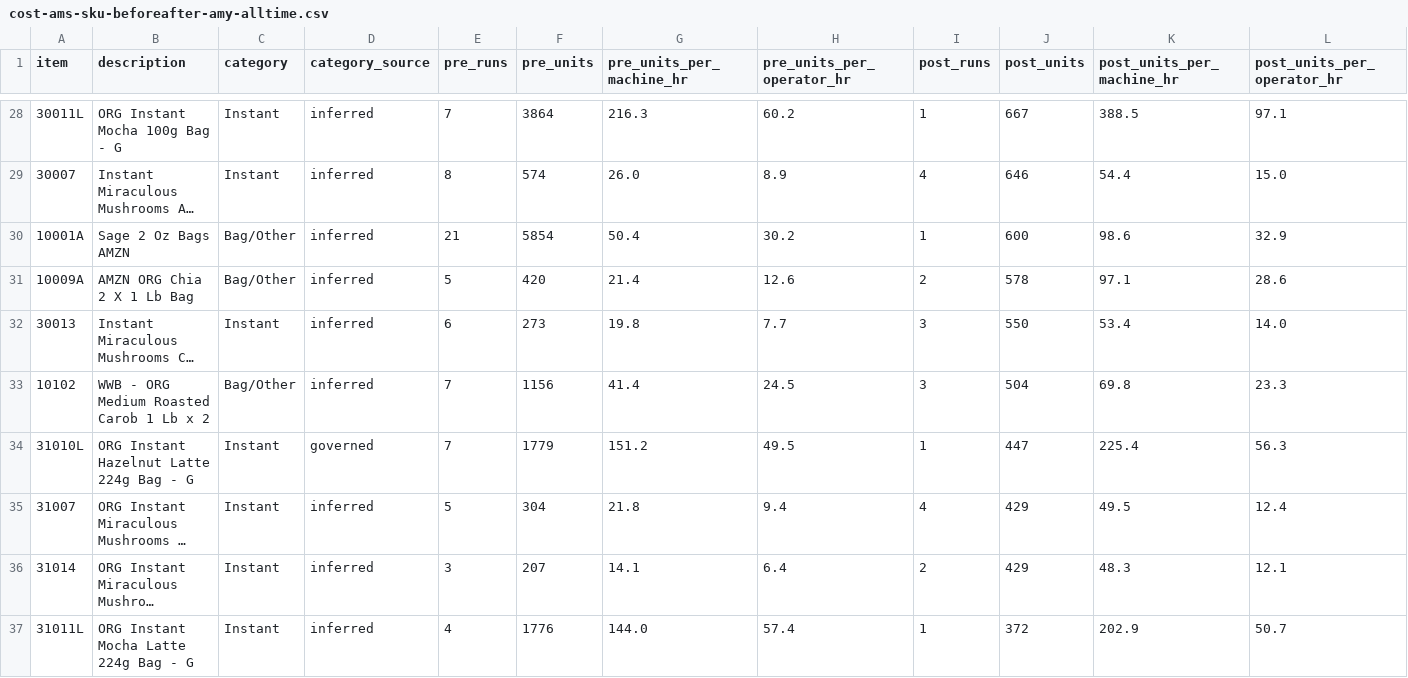
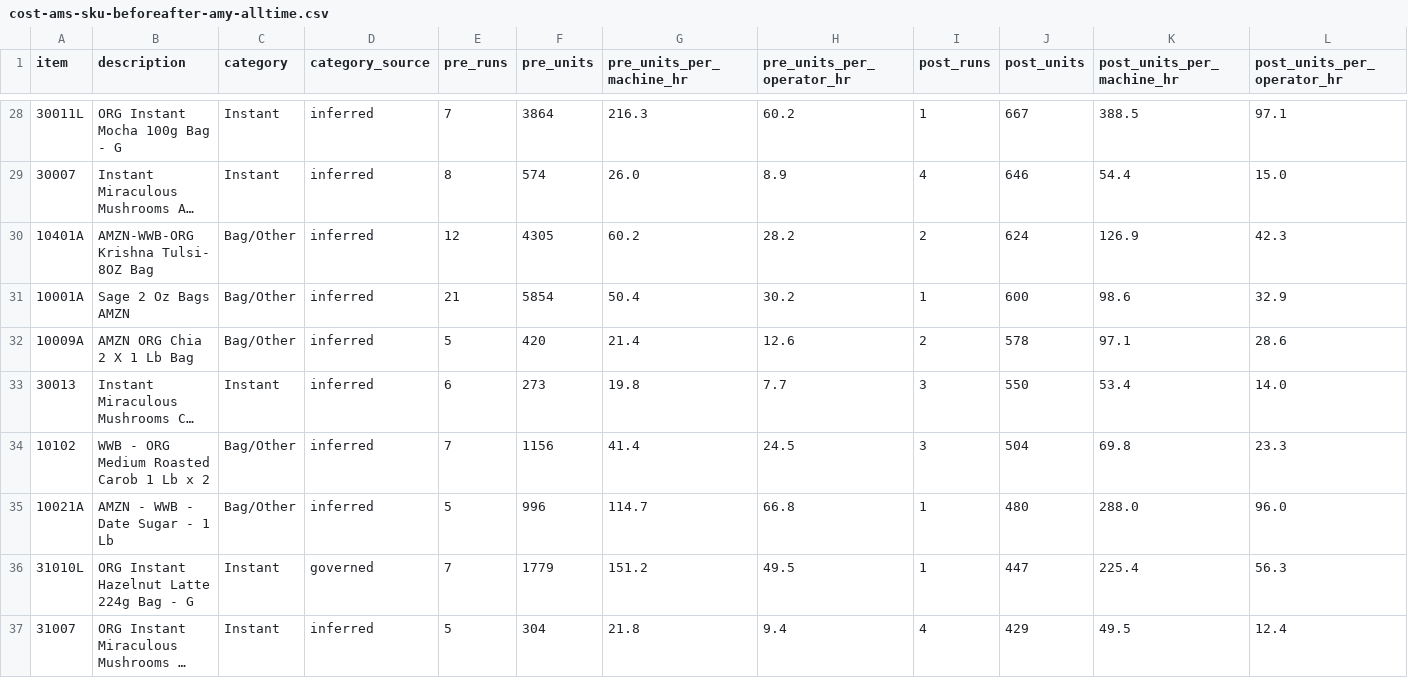
Before and after one commit to jstnadler/teeccino-reports, a CSV file: cost-ams-sku-beforeafter-amy-alltime.csv, drawn as a sheet; only a part is shown, gaps mark what is left out; the shorter side is filled out with more unchanged rows; long unchanged cells end in …; rows hold the shown columns only; the diff names each change by its address in the sheet, - before the commit and + after, or states it on an @@ line.

```diff
--- a/cost-ams-sku-beforeafter-amy-alltime.csv
+++ b/cost-ams-sku-beforeafter-amy-alltime.csv
+row 30: 10401A | AMZN-WWB-ORG Krishna Tulsi- 8OZ Bag | Bag/Other | inferred | 12 | 4305 | 60.2 | 28.2 | 2 | 624 | 126.9 | 42.3
+row 35: 10021A | AMZN - WWB - Date Sugar - 1 Lb | Bag/Other | inferred | 5 | 996 | 114.7 | 66.8 | 1 | 480 | 288.0 | 96.0
```
Also changed, not shown: cost-production-runs-alltime.csv, cost-throughput-by-category-month-alltime.csv, 1 other file.
